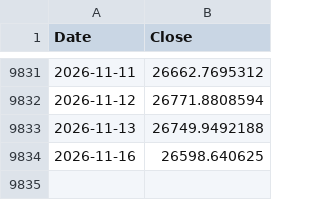
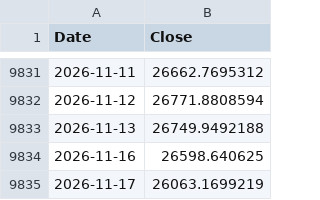
Before and after one commit to rkarim25/Strategy, a CSV file: dax_daily.csv, drawn as a sheet; only a part is shown, gaps mark what is left out; the diff names each change by its address in the sheet, - before the commit and + after, or states it on an @@ line.

```diff
--- a/dax_daily.csv
+++ b/dax_daily.csv
+row 9835: 2026-11-17 | 26063.1699219
```
Also changed, not shown: 3bal_daily.csv, ftse250_daily.csv, 18 other files.
